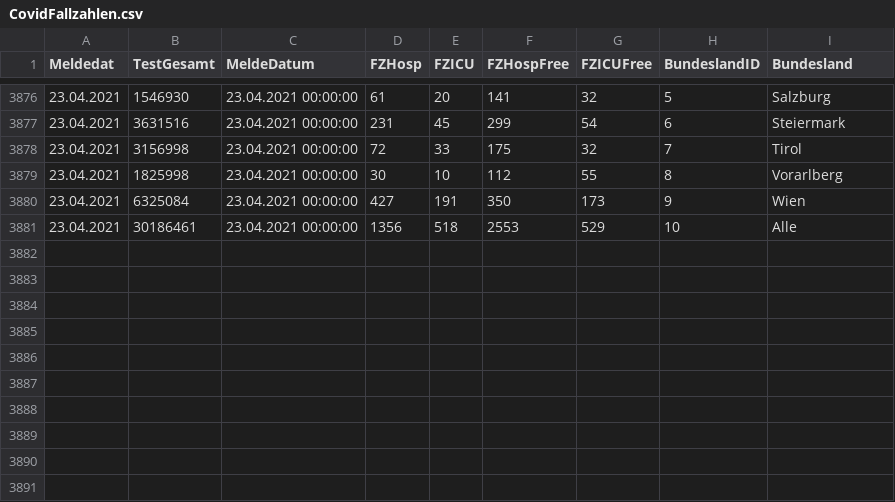
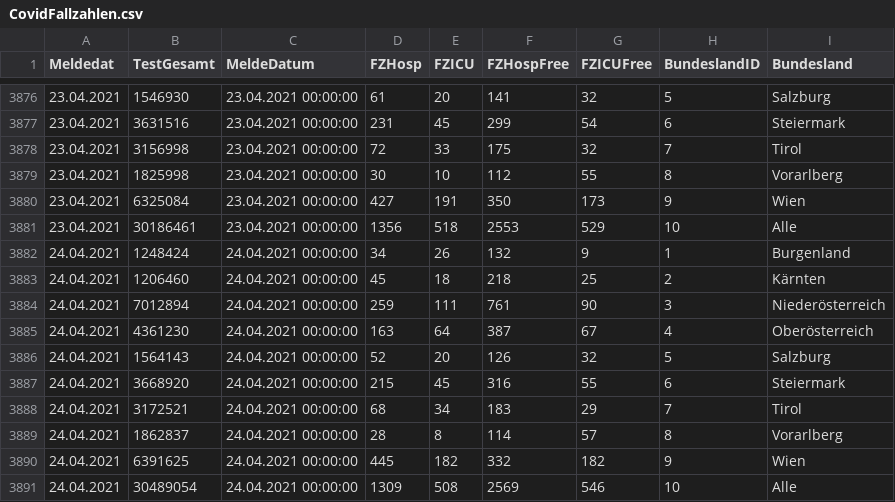
Before and after one commit to at062084/COVID-19-Austria, a CSV file: bmsgpk/data/ages/CovidFallzahlen.csv, drawn as a sheet; only a part is shown, gaps mark what is left out; the diff names each change by its address in the sheet, - before the commit and + after, or states it on an @@ line.

```diff
--- a/bmsgpk/data/ages/CovidFallzahlen.csv
+++ b/bmsgpk/data/ages/CovidFallzahlen.csv
+row 3882: 24.04.2021 | 1248424 | 24.04.2021 00:00:00 | 34 | 26 | 132 | 9 | 1 | Burgenland
+row 3883: 24.04.2021 | 1206460 | 24.04.2021 00:00:00 | 45 | 18 | 218 | 25 | 2 | Kärnten
+row 3884: 24.04.2021 | 7012894 | 24.04.2021 00:00:00 | 259 | 111 | 761 | 90 | 3 | Niederösterreich
+row 3885: 24.04.2021 | 4361230 | 24.04.2021 00:00:00 | 163 | 64 | 387 | 67 | 4 | Oberösterreich
+row 3886: 24.04.2021 | 1564143 | 24.04.2021 00:00:00 | 52 | 20 | 126 | 32 | 5 | Salzburg
+row 3887: 24.04.2021 | 3668920 | 24.04.2021 00:00:00 | 215 | 45 | 316 | 55 | 6 | Steiermark
+row 3888: 24.04.2021 | 3172521 | 24.04.2021 00:00:00 | 68 | 34 | 183 | 29 | 7 | Tirol
+row 3889: 24.04.2021 | 1862837 | 24.04.2021 00:00:00 | 28 | 8 | 114 | 57 | 8 | Vorarlberg
+row 3890: 24.04.2021 | 6391625 | 24.04.2021 00:00:00 | 445 | 182 | 332 | 182 | 9 | Wien
+row 3891: 24.04.2021 | 30489054 | 24.04.2021 00:00:00 | 1309 | 508 | 2569 | 546 | 10 | Alle
```
Also changed, not shown: bmsgpk/data/COVID-19-austria.csv, bmsgpk/data/ages/CovidFaelle_GKZ.csv, 14 other files.
